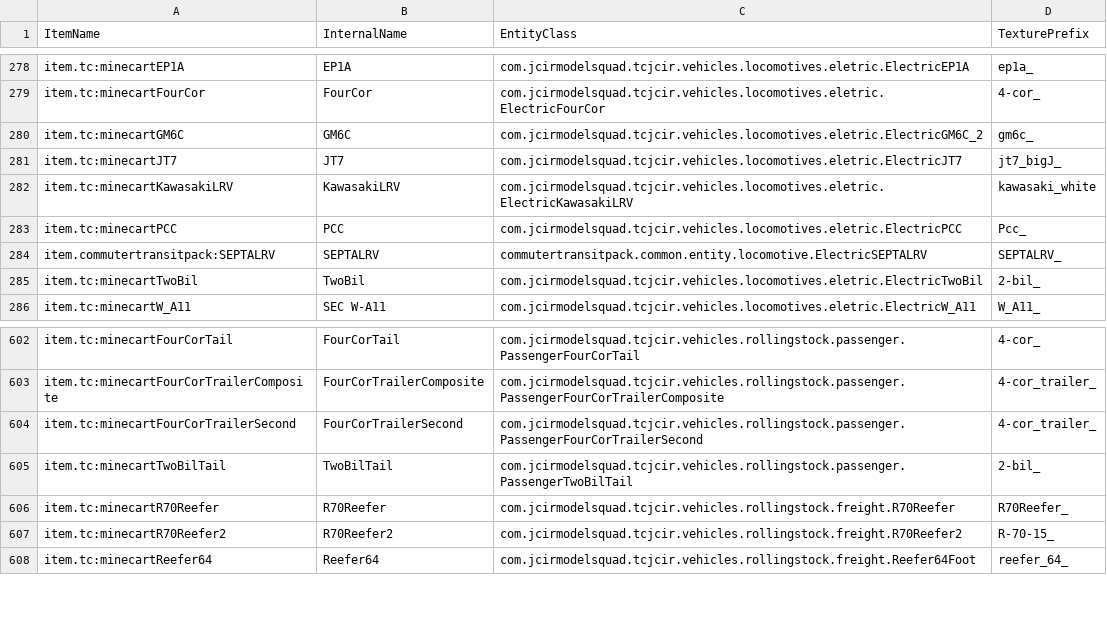
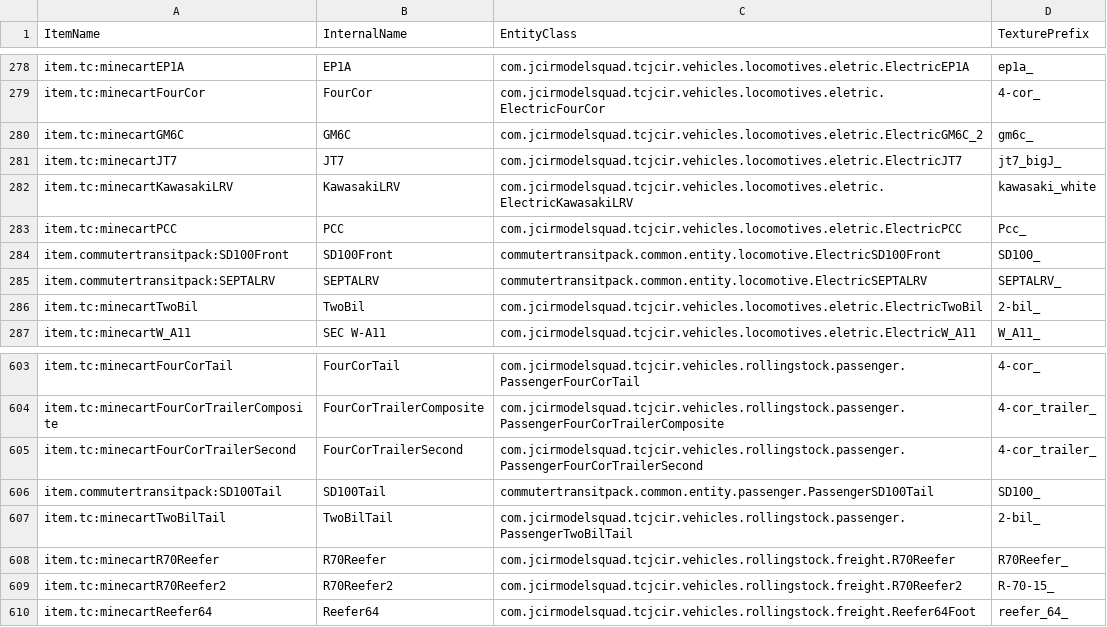
Before and after one commit to Krankerbusfahrer/FoxTransit, a TSV file: devdata/Trains-PrefixData.tsv, drawn as a sheet; only a part is shown, gaps mark what is left out.

```diff
--- a/devdata/Trains-PrefixData.tsv
+++ b/devdata/Trains-PrefixData.tsv
@@ -283,2 +283,3 @@ item.tc:minecartKawasakiLRV	KawasakiLRV	com.jcirmodelsquad.tcjcir.vehicles.locom
 item.tc:minecartPCC	PCC	com.jcirmodelsquad.tcjcir.vehicles.locomotives.eletric.ElectricPCC	Pcc_
+item.commutertransitpack:SD100Front	SD100Front	commutertransitpack.common.entity.locomotive.ElectricSD100Front	SD100_
 item.commutertransitpack:SEPTALRV	SEPTALRV	commutertransitpack.common.entity.locomotive.ElectricSEPTALRV	SEPTALRV_
@@ -604,2 +605,3 @@ item.tc:minecartFourCorTrailerComposite	FourCorTrailerComposite	com.jcirmodelsqu
 item.tc:minecartFourCorTrailerSecond	FourCorTrailerSecond	com.jcirmodelsquad.tcjcir.vehicles.rollingstock.passenger.PassengerFourCorTrailerSecond	4-cor_trailer_
+item.commutertransitpack:SD100Tail	SD100Tail	commutertransitpack.common.entity.passenger.PassengerSD100Tail	SD100_
 item.tc:minecartTwoBilTail	TwoBilTail	com.jcirmodelsquad.tcjcir.vehicles.rollingstock.passenger.PassengerTwoBilTail	2-bil_
```
Also changed, not shown: 11 other files.
